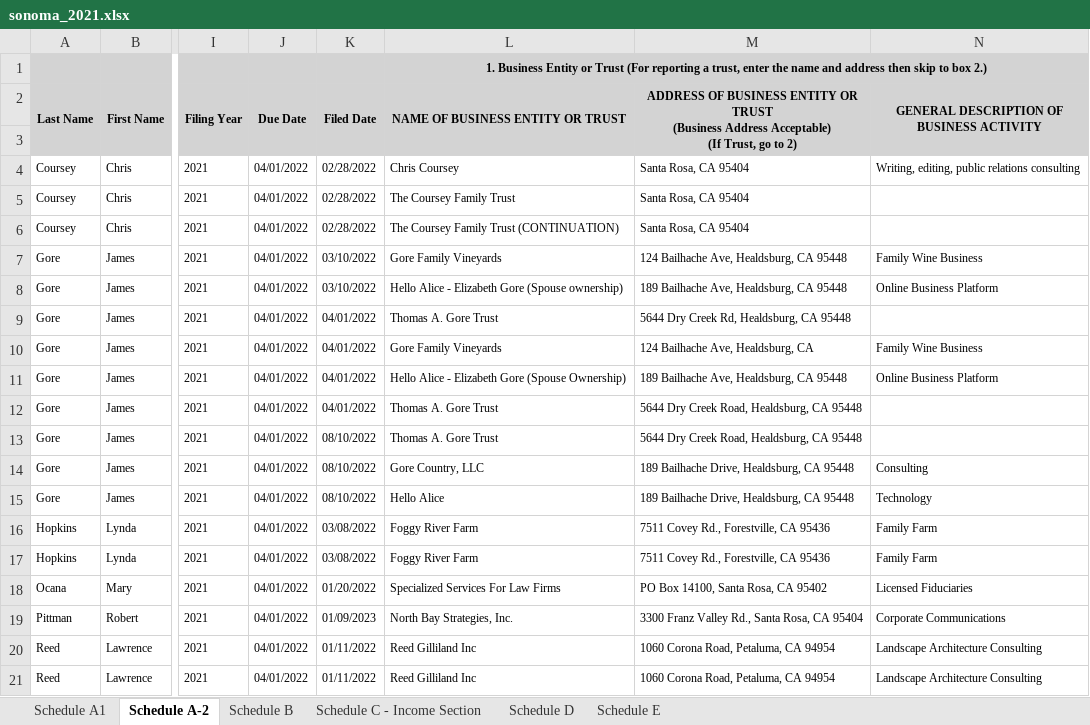
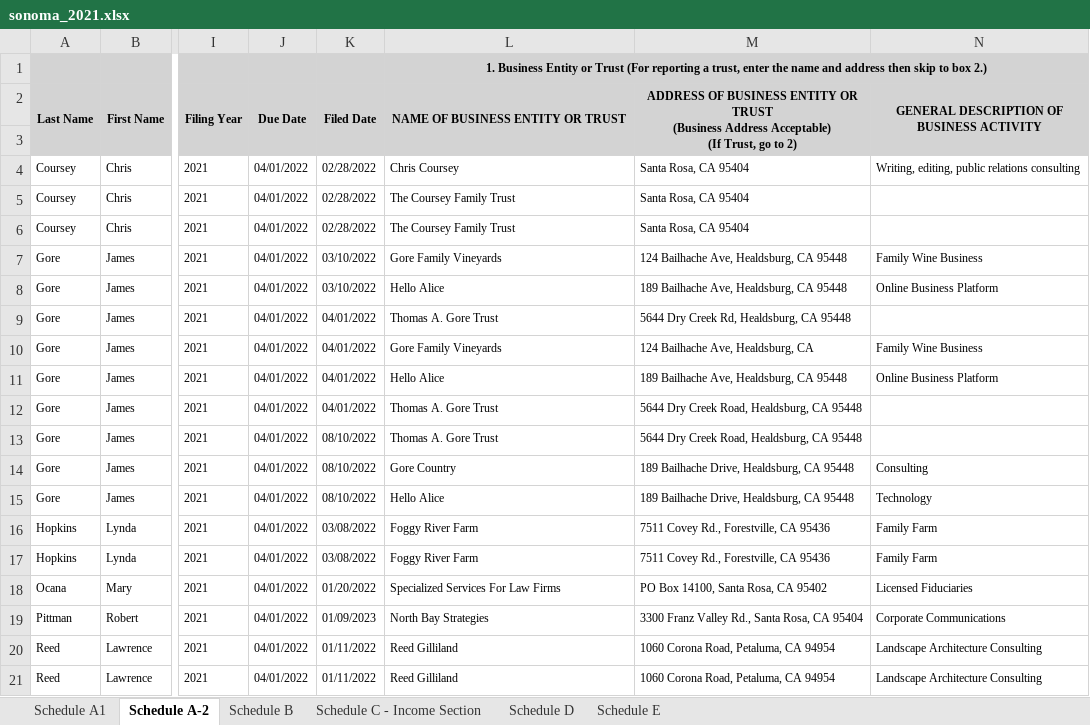
Before and after one commit to David-MacRo/csc131_project, an Excel workbook: data/form_700/sonoma_2021.xlsx, sheet Schedule A-2, drawn as a sheet; only a part is shown, gaps mark what is left out; values as stored, in another font and other column widths than the file's, no borders; the diff names each change by its address in the sheet, - before the commit and + after, or states it on an @@ line.

```diff
--- a/data/form_700/sonoma_2021.xlsx (sheet Schedule A-2)
+++ b/data/form_700/sonoma_2021.xlsx (sheet Schedule A-2)
-L6 (NAME OF BUSINESS ENTITY OR TRUST): The Coursey Family Trust (CONTINUATION)
+L6 (NAME OF BUSINESS ENTITY OR TRUST): The Coursey Family Trust
-L8 (NAME OF BUSINESS ENTITY OR TRUST): Hello Alice - Elizabeth Gore (Spouse ownership)
+L8 (NAME OF BUSINESS ENTITY OR TRUST): Hello Alice
-L11 (NAME OF BUSINESS ENTITY OR TRUST): Hello Alice - Elizabeth Gore (Spouse Ownership)
+L11 (NAME OF BUSINESS ENTITY OR TRUST): Hello Alice
-L14 (NAME OF BUSINESS ENTITY OR TRUST): Gore Country, LLC
+L14 (NAME OF BUSINESS ENTITY OR TRUST): Gore Country
-L19 (NAME OF BUSINESS ENTITY OR TRUST): North Bay Strategies, Inc.
+L19 (NAME OF BUSINESS ENTITY OR TRUST): North Bay Strategies
-L20:L21 (NAME OF BUSINESS ENTITY OR TRUST): Reed Gilliland Inc
+L20:L21 (NAME OF BUSINESS ENTITY OR TRUST): Reed Gilliland
```
Also changed, not shown: sheet Schedule A1, sheet Schedule C - Income Section.
